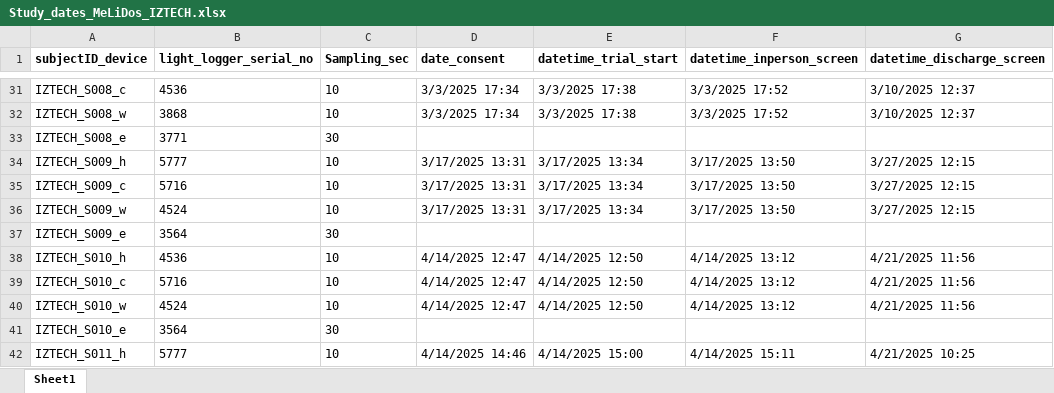
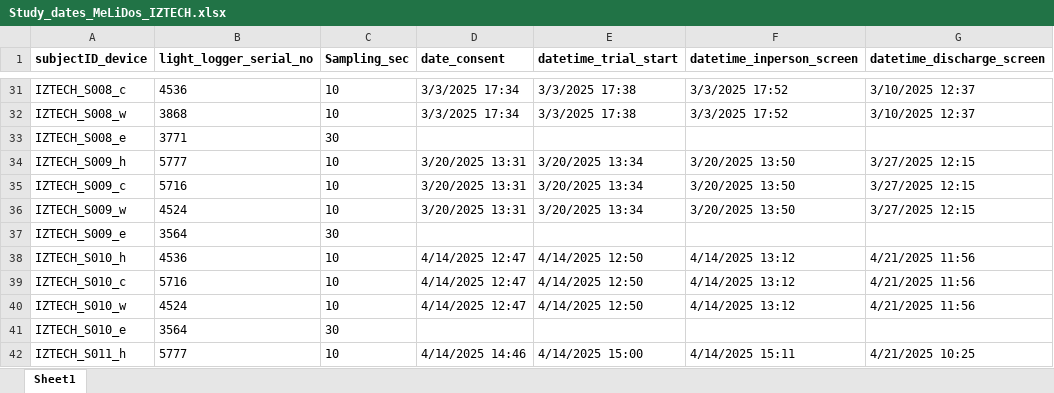
Before and after one commit to MeLiDosProject/DidikogluEtAl_Dataset_2025, an Excel workbook: data/Study_dates_MeLiDos_IZTECH.xlsx, sheet Sheet1, drawn as a sheet; only a part is shown, gaps mark what is left out; values as stored, in another font and other column widths than the file's, no borders; the diff names each change by its address in the sheet, - before the commit and + after, or states it on an @@ line.

Commit message:
update to trial times

```diff
--- a/data/Study_dates_MeLiDos_IZTECH.xlsx (sheet Sheet1)
+++ b/data/Study_dates_MeLiDos_IZTECH.xlsx (sheet Sheet1)
-D34:D36 (date_consent): 3/17/2025 13:31
+D34:D36 (date_consent): 3/20/2025 13:31
-E34:E36 (datetime_trial_start): 3/17/2025 13:34
+E34:E36 (datetime_trial_start): 3/20/2025 13:34
-F34:F36 (datetime_inperson_screen): 3/17/2025 13:50
+F34:F36 (datetime_inperson_screen): 3/20/2025 13:50
```
Also changed, not shown: 16 other files.
